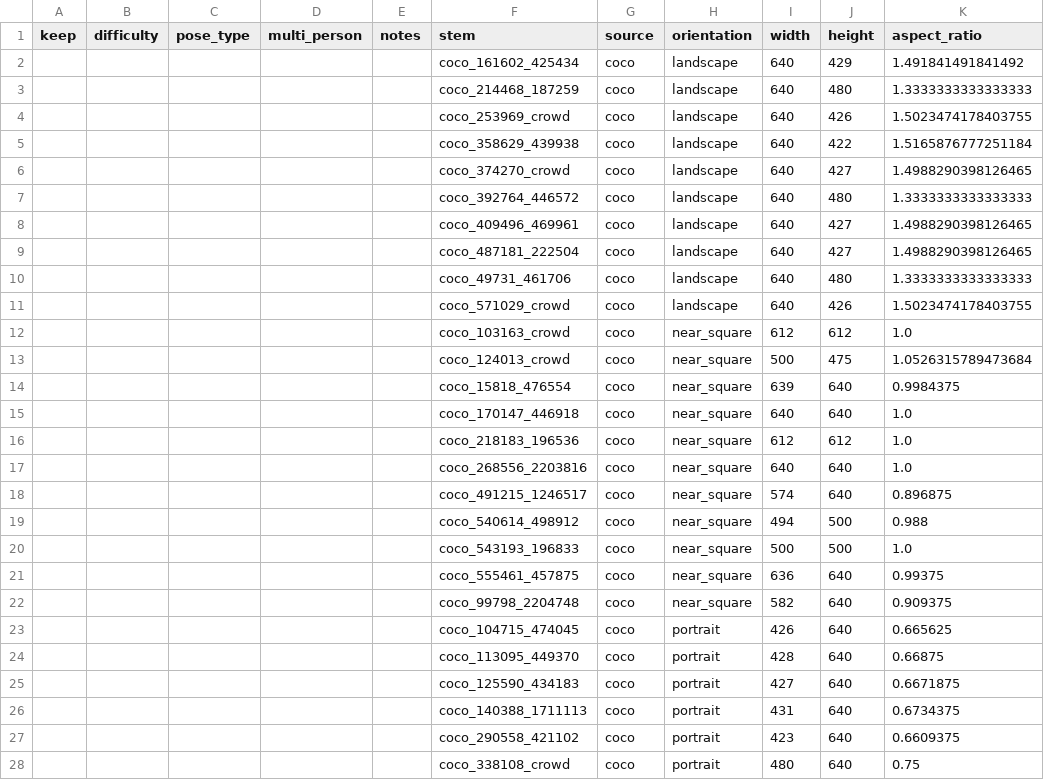
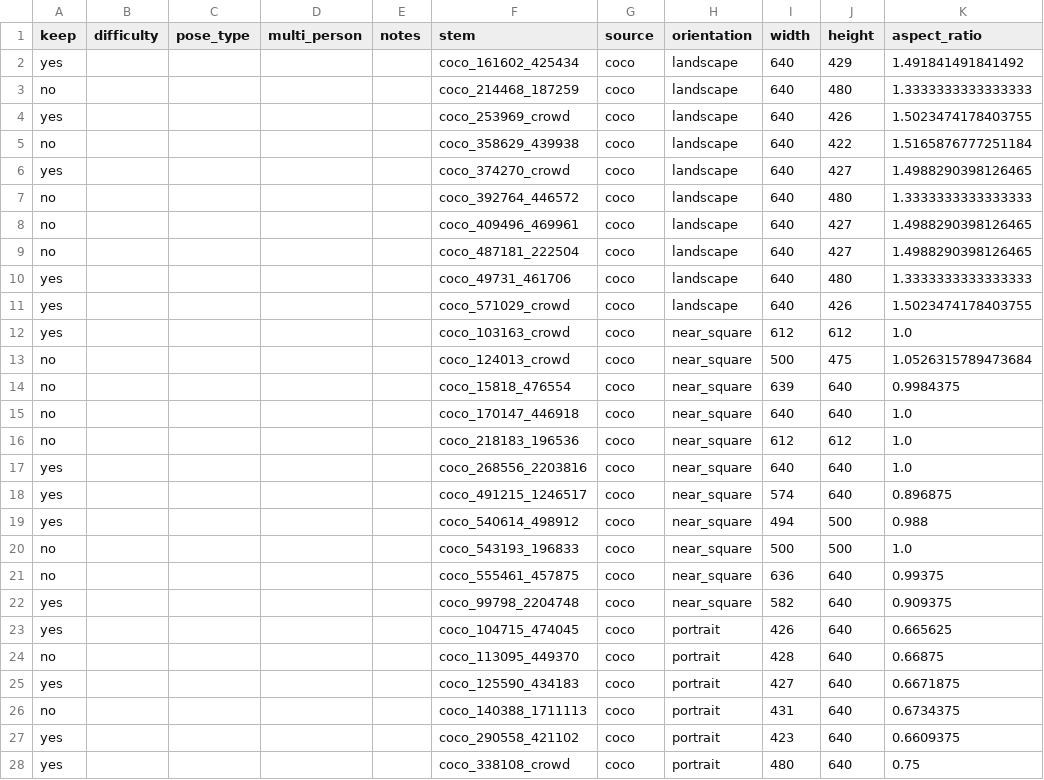
Before and after one commit to s-adhit/krea2-pose-controlnet, a CSV file: docs/evaluation/final-val-benchmark-selection/candidate_review.csv, drawn as a sheet; only a part is shown; the diff covers the shown part only; the diff names each change by its address in the sheet, - before the commit and + after, or states it on an @@ line.

Commit message:
candidate review

```diff
--- a/docs/evaluation/final-val-benchmark-selection/candidate_review.csv
+++ b/docs/evaluation/final-val-benchmark-selection/candidate_review.csv
-A2 (keep): (empty)
+A2 (keep): yes
-A3 (keep): (empty)
+A3 (keep): no
-A4 (keep): (empty)
+A4 (keep): yes
-A5 (keep): (empty)
+A5 (keep): no
-A6 (keep): (empty)
+A6 (keep): yes
-A7:A9 (keep): (empty)
+A7:A9 (keep): no
-A10:A12 (keep): (empty)
+A10:A12 (keep): yes
-A13:A16 (keep): (empty)
+A13:A16 (keep): no
-A17:A19 (keep): (empty)
+A17:A19 (keep): yes
-A20:A21 (keep): (empty)
+A20:A21 (keep): no
-A22:A23 (keep): (empty)
+A22:A23 (keep): yes
-A24 (keep): (empty)
+A24 (keep): no
-A25 (keep): (empty)
+A25 (keep): yes
-A26 (keep): (empty)
+A26 (keep): no
-A27:A28 (keep): (empty)
+A27:A28 (keep): yes
```
Also changed, not shown: 69 edited cells elsewhere in this file, 1 other file.
